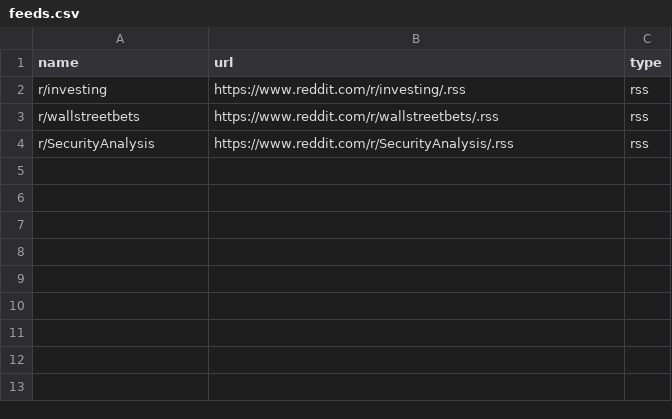
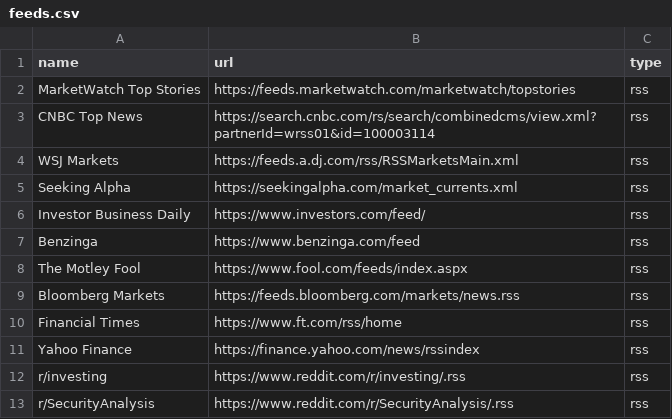
Before and after one commit to utsapoddar/investor-insight, a CSV file: config/feeds.csv, drawn as a sheet.

Commit message:
Add 10 quality finance RSS feeds (MarketWatch, CNBC, WSJ, Seeking Alpha, etc.)

```diff
--- a/config/feeds.csv
+++ b/config/feeds.csv
@@ -1,4 +1,13 @@
 name,url,type
+MarketWatch Top Stories,https://feeds.marketwatch.com/marketwatch/topstories,rss
+CNBC Top News,https://search.cnbc.com/rs/search/combinedcms/view.xml?partnerId=wrss01&id=100003114,rss
+WSJ Markets,https://feeds.a.dj.com/rss/RSSMarketsMain.xml,rss
+Seeking Alpha,https://seekingalpha.com/market_currents.xml,rss
+Investor Business Daily,https://www.investors.com/feed/,rss
+Benzinga,https://www.benzinga.com/feed,rss
+The Motley Fool,https://www.fool.com/feeds/index.aspx,rss
+Bloomberg Markets,https://feeds.bloomberg.com/markets/news.rss,rss
+Financial Times,https://www.ft.com/rss/home,rss
+Yahoo Finance,https://finance.yahoo.com/news/rssindex,rss
 r/investing,https://www.reddit.com/r/investing/.rss,rss
-r/wallstreetbets,https://www.reddit.com/r/wallstreetbets/.rss,rss
 r/SecurityAnalysis,https://www.reddit.com/r/SecurityAnalysis/.rss,rss
```
